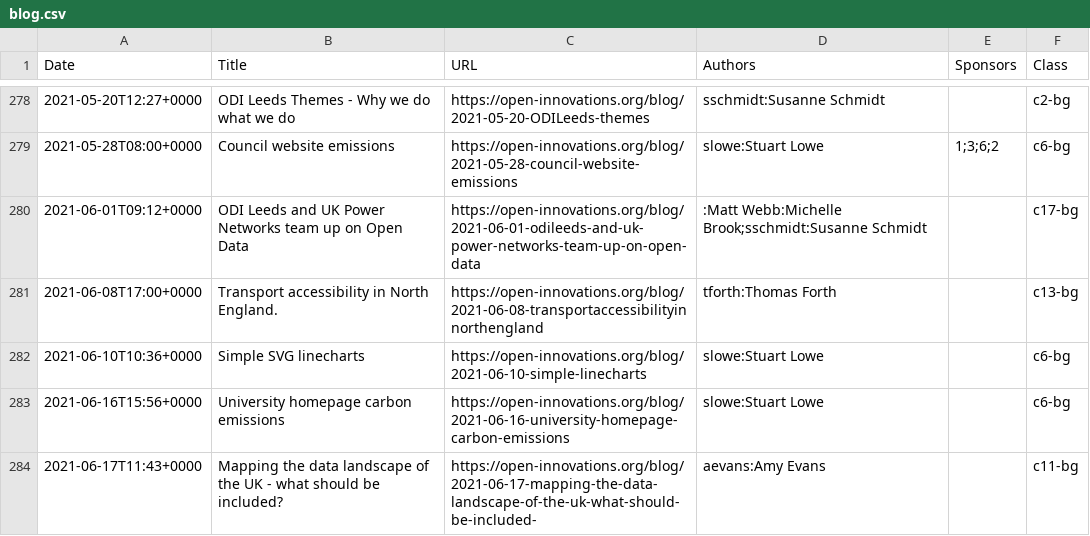
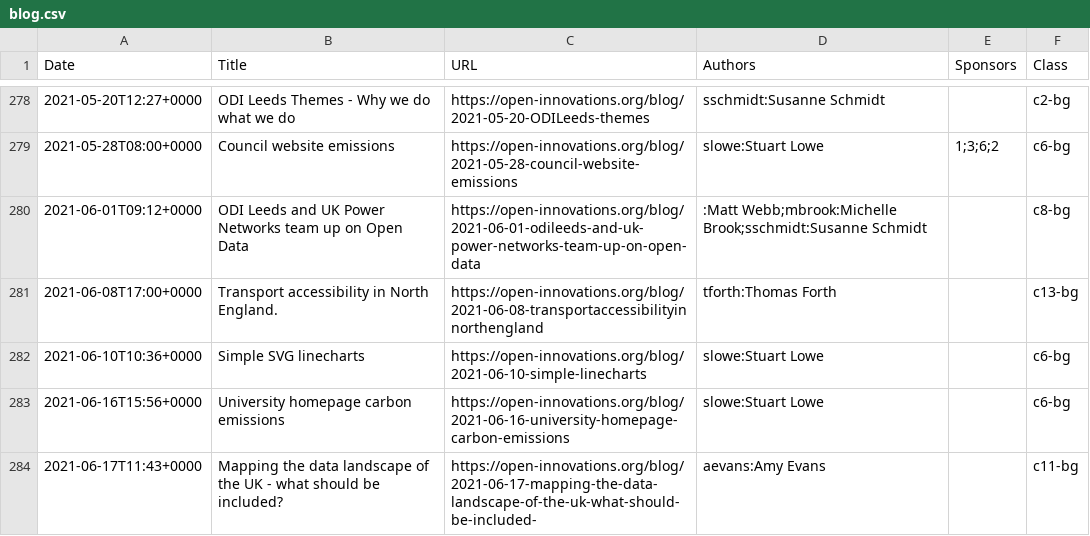
Before and after one commit to open-innovations/dashboard, a CSV file: data/blog.csv, drawn as a sheet; only a part is shown, gaps mark what is left out; the diff covers the shown part only.

```diff
--- a/data/blog.csv
+++ b/data/blog.csv
@@ -279,3 +279,3 @@ Date,Title,URL,Authors,Sponsors,Class
 2021-05-28T08:00+0000,Council website emissions,https://open-innovations.org/blog/2021-05-28-council-website-emissions,slowe:Stuart Lowe,1;3;6;2,c6-bg
-2021-06-01T09:12+0000,ODI Leeds and UK Power Networks team up on Open Data,https://open-innovations.org/blog/2021-06-01-odileeds-and-uk-power-networks-team-up-on-open-data,:Matt Webb:Michelle Brook;sschmidt:Susanne Schmidt,,c17-bg
+2021-06-01T09:12+0000,ODI Leeds and UK Power Networks team up on Open Data,https://open-innovations.org/blog/2021-06-01-odileeds-and-uk-power-networks-team-up-on-open-data,:Matt Webb;mbrook:Michelle Brook;sschmidt:Susanne Schmidt,,c8-bg
 2021-06-08T17:00+0000,Transport accessibility in North England.,https://open-innovations.org/blog/2021-06-08-transportaccessibilityinnorthengland,tforth:Thomas Forth,,c13-bg
```
Also changed, not shown: 1 added row and 10 edited cells elsewhere in this file.
